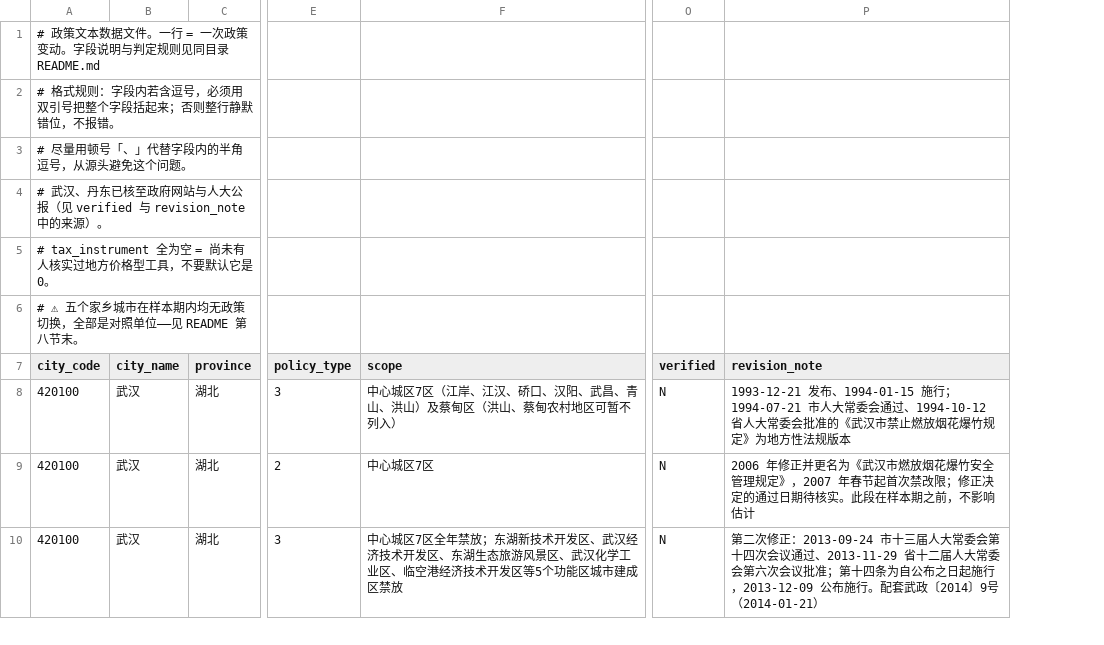
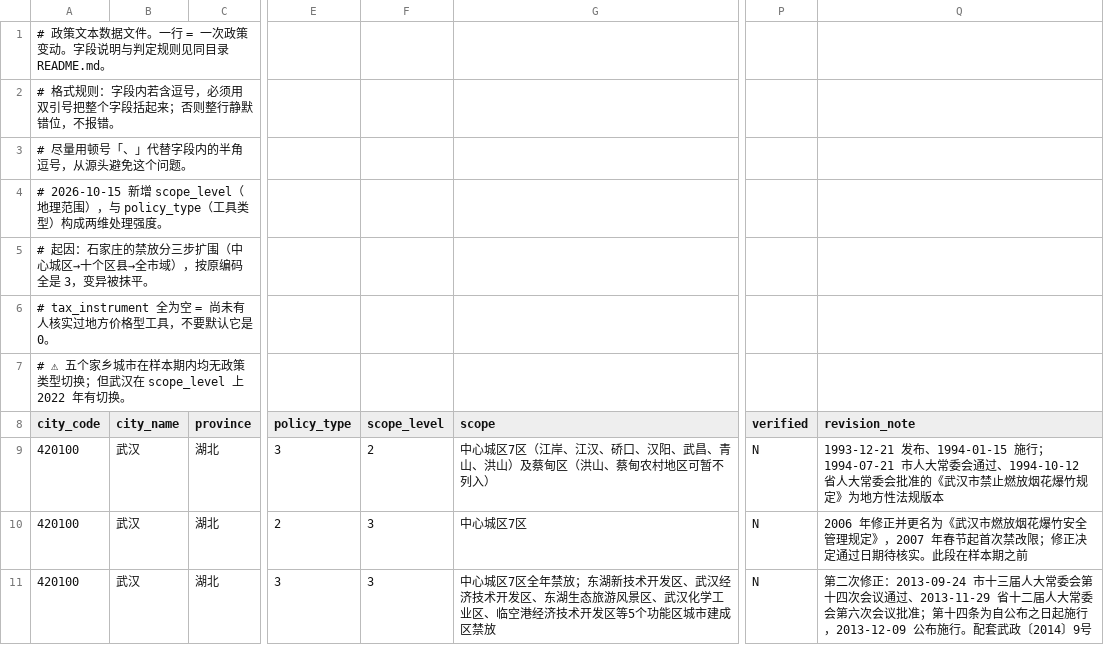
Before and after one commit to YINN233/public-finance-essay-fireworks, a CSV file: policy/policy.csv, drawn as a sheet; only a part is shown, gaps mark what is left out; addresses are those after the commit; rows hold the shown columns only; the diff covers the shown part only; the diff names each change by its address in the sheet, - before the commit and + after, or states it on an @@ line.

```diff
--- a/policy/policy.csv
+++ b/policy/policy.csv
+column F (scope_level), rows 9-11: 2 | 3 | 3
-A1 (city_code): …目录 README.md
+A1 (city_code): …目录 README.md。
-A4 (city_code): # 武汉、丹东已核至政府网站与人大公报（见 verified 与 revision_note 中的来源）。
+A4 (city_code): # 2026-10-15 新增 scope_level（地理范围），与 policy_type（工具类型）构成两维处理强度。
+row 5: # 起因：石家庄的禁放分三步扩围（中心城区→十个区县→全市域），按原编码全是 3，变异被抹平。
-A7 (city_code): …均无政策切换，全部是对照单位——见 README 第八节末。
+A7 (city_code): …均无政策类型切换；但武汉在 scope_level 上 2022 年有切换。
-Q10 (revision_note): …修正决定的通过日期待核实。此段在样本期之前，不影响估计
+Q10 (revision_note): …修正决定通过日期待核实。此段在样本期之前
-Q11 (revision_note): …2014〕9号（2014-01-21）
+Q11 (revision_note): …2014〕9号
```
Also changed, not shown: 5 added rows and 3 edited cells elsewhere in this file, 3 other files.
